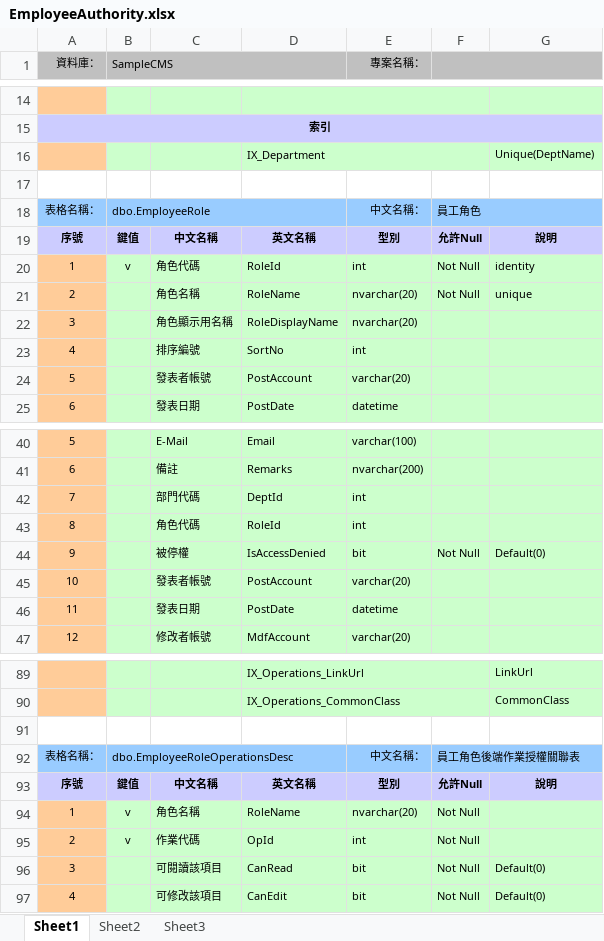
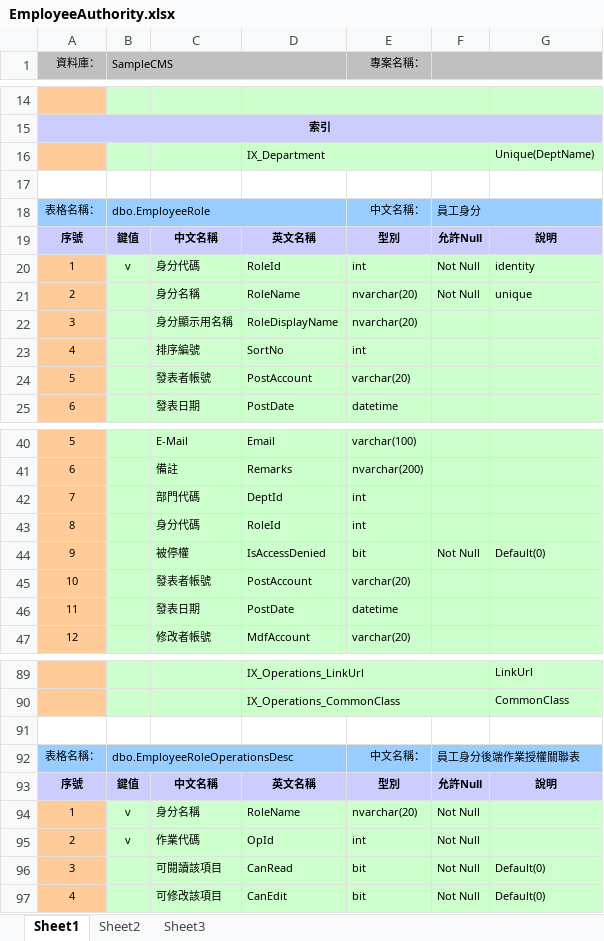
Before and after one commit to lozenlin/SampleCMS, an Excel workbook: Documents/3.系統設計(Design_Phase)/EmployeeAuthority.xlsx, sheet Sheet1, drawn as a sheet; only a part is shown, gaps mark what is left out; values as stored, in another font and other column widths than the file's, no borders; the diff names each change by its address in the sheet, - before the commit and + after, or states it on an @@ line.

Commit message:
更正與統一 Employee, Role 的中文名稱;

```diff
--- a/Documents/3.系統設計(Design_Phase)/EmployeeAuthority.xlsx (sheet Sheet1)
+++ b/Documents/3.系統設計(Design_Phase)/EmployeeAuthority.xlsx (sheet Sheet1)
-F18: 員工角色
+F18: 員工身分
-C20: 角色代碼
+C20: 身分代碼
-C21: 角色名稱
+C21: 身分名稱
-C22: 角色顯示用名稱
+C22: 身分顯示用名稱
-C43: 角色代碼
+C43: 身分代碼
-F92: 員工角色後端作業授權關聯表
+F92: 員工身分後端作業授權關聯表
-C94: 角色名稱
+C94: 身分名稱
```
Also changed, not shown: 9 other files.
